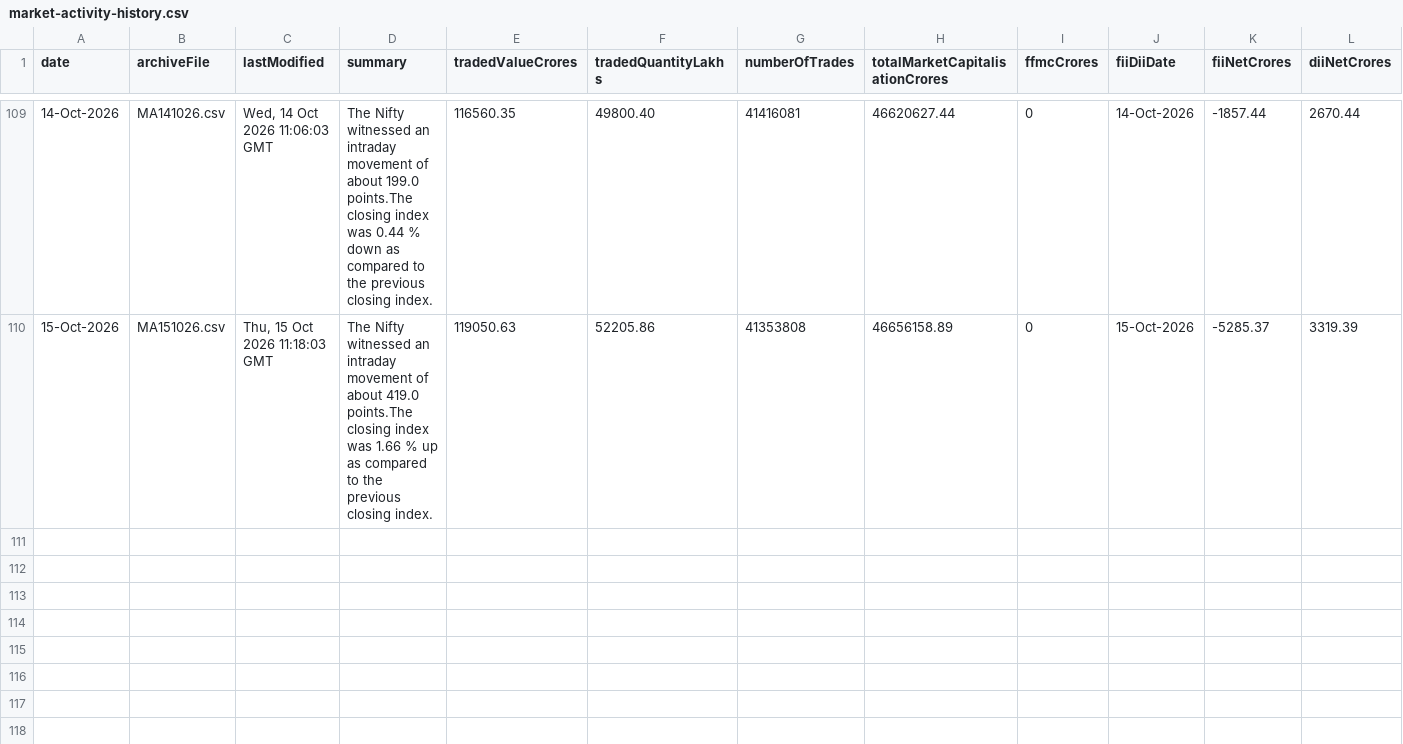
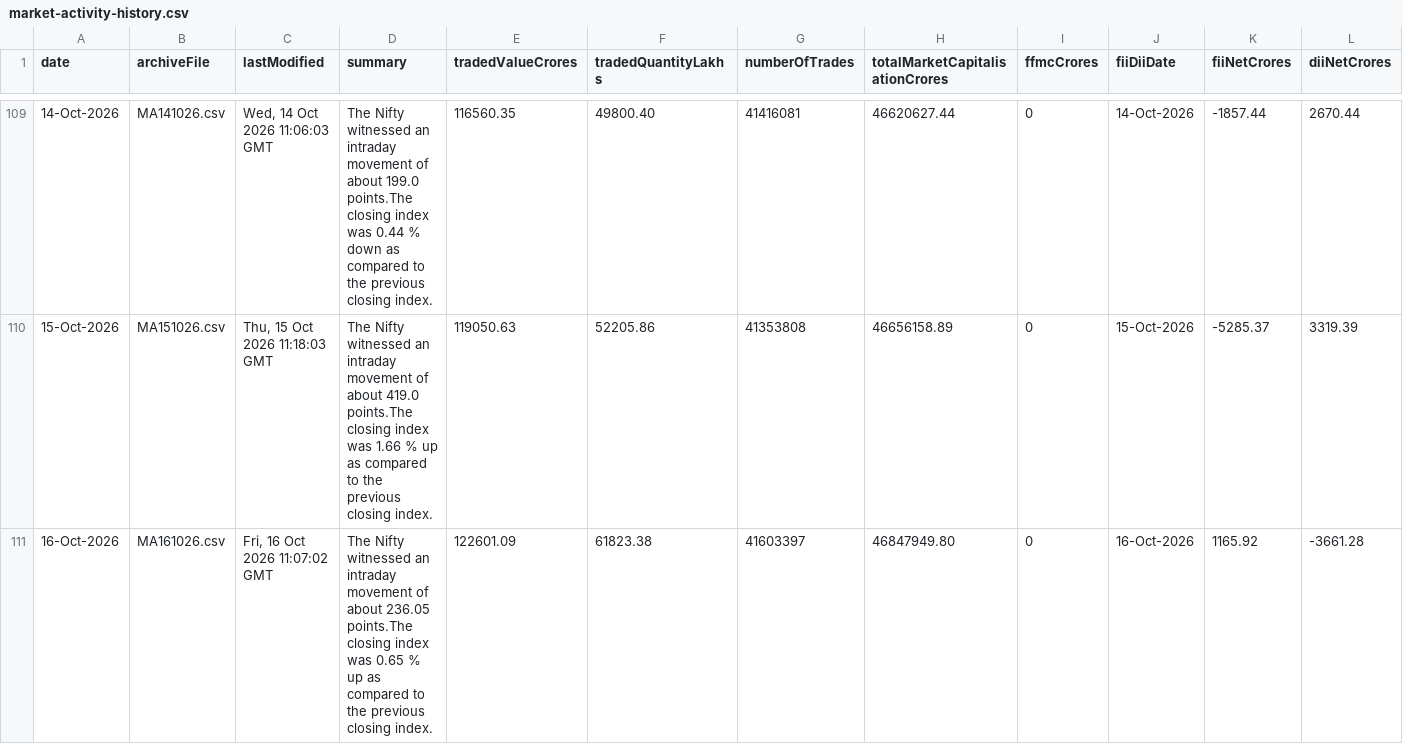
Before and after one commit to shivaraj-arch/niftyanalytica, a CSV file: data/market-activity-history.csv, drawn as a sheet; only a part is shown, gaps mark what is left out.

```diff
--- a/data/market-activity-history.csv
+++ b/data/market-activity-history.csv
@@ -110 +110,2 @@ date,archiveFile,lastModified,summary,tradedValueCrores,tradedQuantityLakhs,numb
 15-Oct-2026,MA151026.csv,"Thu, 15 Oct 2026 11:18:03 GMT",The Nifty witnessed an intraday movement of about 419.0 points.The closing index was 1.66 % up as compared to the previous closing index.,119050.63,52205.86,41353808,46656158.89,0,15-Oct-2026,-5285.37,3319.39
+16-Oct-2026,MA161026.csv,"Fri, 16 Oct 2026 11:07:02 GMT",The Nifty witnessed an intraday movement of about 236.05 points.The closing index was 0.65 % up as compared to the previous closing index.,122601.09,61823.38,41603397,46847949.80,0,16-Oct-2026,1165.92,-3661.28
```
Also changed, not shown: data/index-summary-history.csv, 2 other files.
